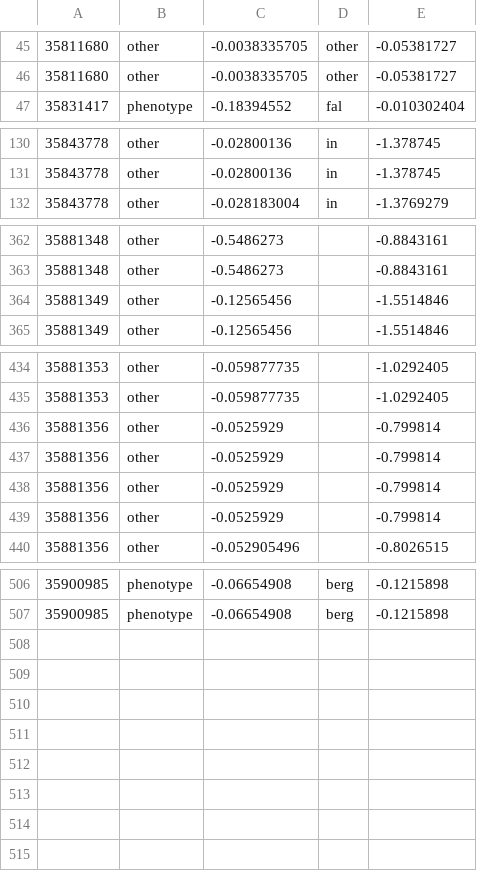
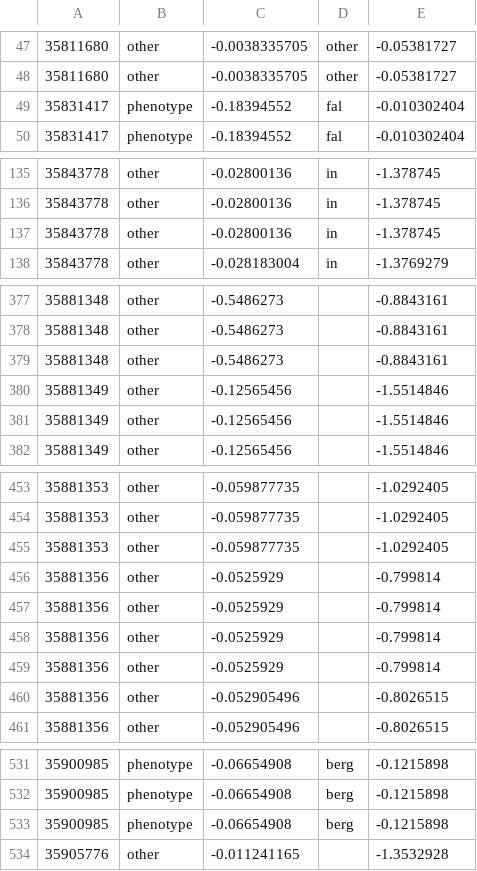
Before and after one commit to theosanderson/malaria_phenotype_papers, a TSV file: working/abstracts_classified.sorted.tsv, drawn as a sheet; only a part is shown, gaps mark what is left out; the diff covers the shown part only; the diff names each change by its address in the sheet, - before the commit and + after, or states it on an @@ line.

```diff
--- a/working/abstracts_classified.sorted.tsv
+++ b/working/abstracts_classified.sorted.tsv
+row 49: 35831417 | phenotype | -0.18394552 | fal | -0.010302404
+row 137: 35843778 | other | -0.02800136 | in | -1.378745
+row 379: 35881348 | other | -0.5486273 |  | -0.8843161
+row 380: 35881349 | other | -0.12565456 |  | -1.5514846
+row 455: 35881353 | other | -0.059877735 |  | -1.0292405
+row 460: 35881356 | other | -0.052905496 |  | -0.8026515
+row 533: 35900985 | phenotype | -0.06654908 | berg | -0.1215898
+row 534: 35905776 | other | -0.011241165 |  | -1.3532928
```
Also changed, not shown: 19 added rows elsewhere in this file, 3 other files.
